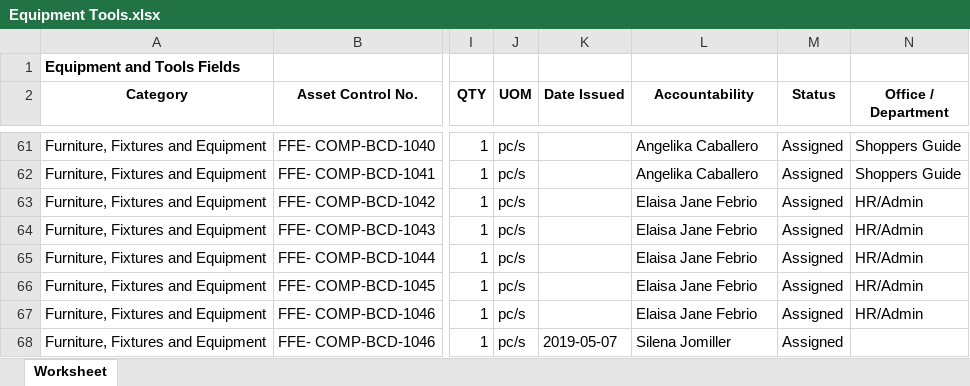
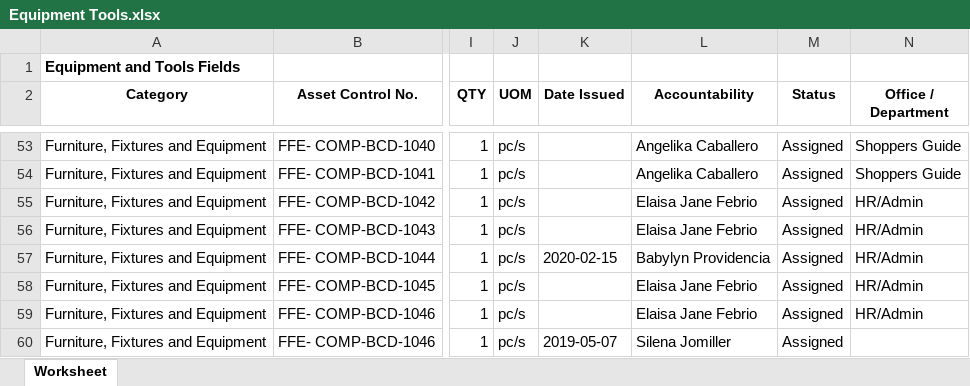
Before and after one commit to JonahBenares/etmsnew, an Excel workbook: Equipment Tools.xlsx, sheet Worksheet, drawn as a sheet; only a part is shown, gaps mark what is left out; values as stored, in another font and other column widths than the file's, no borders; addresses are those after the commit; the diff covers the shown part only; the diff names each change by its address in the sheet, - before the commit and + after, or states it on an @@ line.

```diff
--- a/Equipment Tools.xlsx (sheet Worksheet)
+++ b/Equipment Tools.xlsx (sheet Worksheet)
-K57 (Date Issued): (empty)
+K57 (Date Issued): 2020-02-15
-L57 (Accountability): Elaisa Jane Febrio
+L57 (Accountability): Babylyn Providencia
```
Also changed, not shown: 19 added rows, 14 removed rows and 14 edited cells elsewhere in this sheet, 2 other files.
